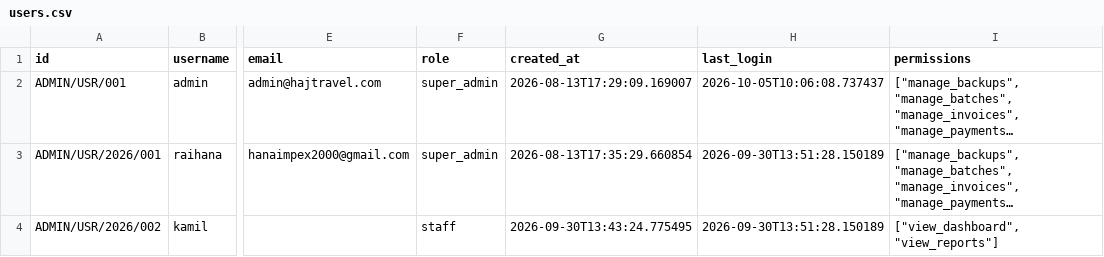
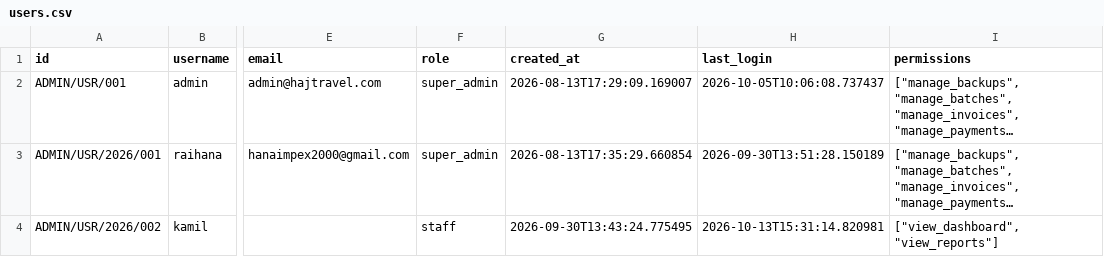
Before and after one commit to onlinebestsupport/alhudhahajwork, a CSV file: data/users.csv, drawn as a sheet; only a part is shown, gaps mark what is left out; long unchanged cells end in …; the diff names each change by its address in the sheet, - before the commit and + after, or states it on an @@ line.

```diff
--- a/data/users.csv
+++ b/data/users.csv
-H4 (last_login): 2026-09-30T13:51:28.150189
+H4 (last_login): 2026-10-13T15:31:14.820981
```
Also changed, not shown: data/backup_history.csv, data/batches.csv, 6 other files.
